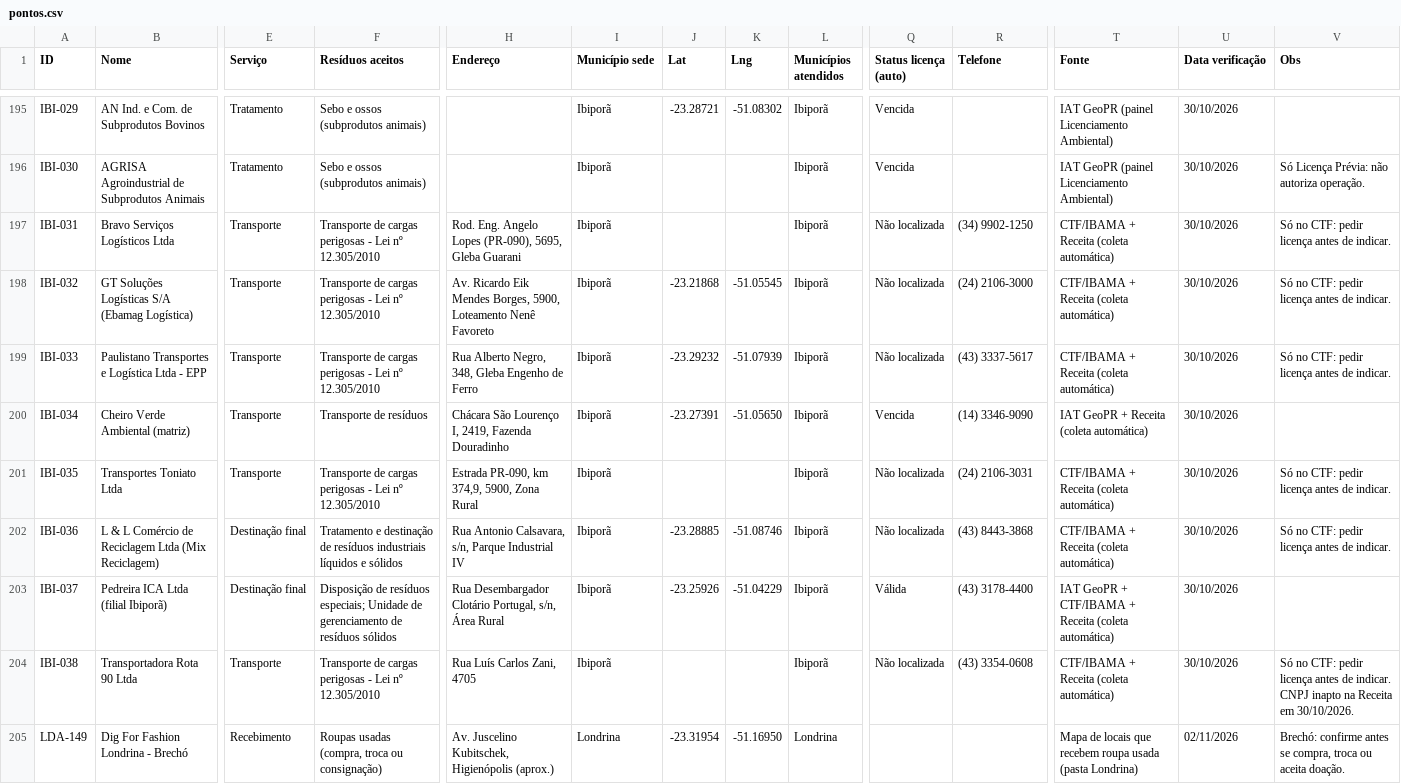
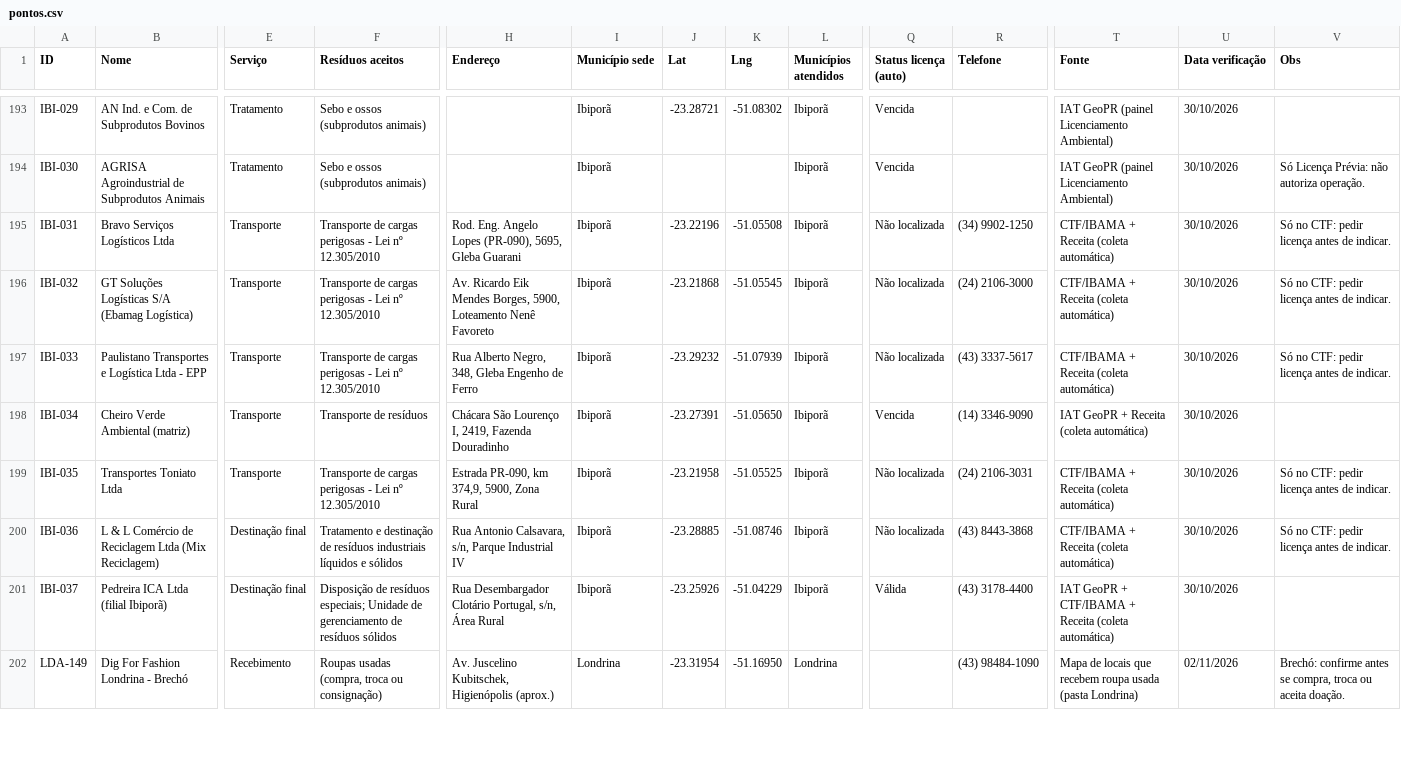
Before and after one commit to JenniferWaldhelm/desvia, a CSV file: dados/pontos.csv, drawn as a sheet; only a part is shown, gaps mark what is left out; removed rows and columns are numbered as before the commit, all else as after; rows hold the shown columns only; the diff covers the shown part only; the diff names each change by its address in the sheet, - before the commit and + after, or states it on an @@ line.

```diff
--- a/dados/pontos.csv
+++ b/dados/pontos.csv
-J195 (Lat): (empty)
+J195 (Lat): -23.22196
-K195 (Lng): (empty)
+K195 (Lng): -51.05508
-J199 (Lat): (empty)
+J199 (Lat): -23.21958
-K199 (Lng): (empty)
+K199 (Lng): -51.05525
-row 204: IBI-038 | Transportadora Rota 90 Ltda | Transporte | Transporte de cargas perigosas - Lei nº 12.305/2010 | Rua Luís Carlos Zani, 4705 | Ibiporã |  |  | Ibiporã | Não localizada | (43) 3354-0608 | CTF/IBAMA + Receita (coleta automática) | 30/10/2026 | Só no CTF: pedir licença antes de indicar. CNPJ inapto na Receita em 30/10/2026.
-R202 (Telefone): (empty)
+R202 (Telefone): (43) 98484-1090
```
Also changed, not shown: 2 removed rows and 18 edited cells elsewhere in this file, 16 other files.
